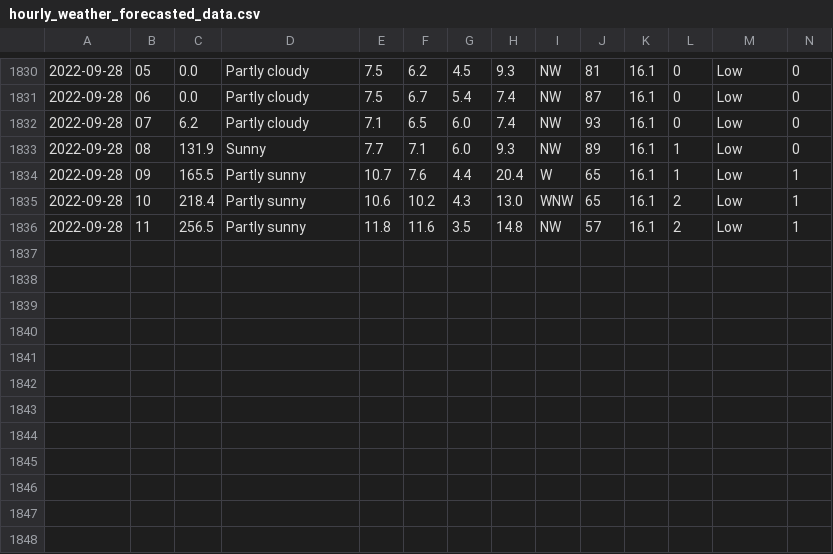
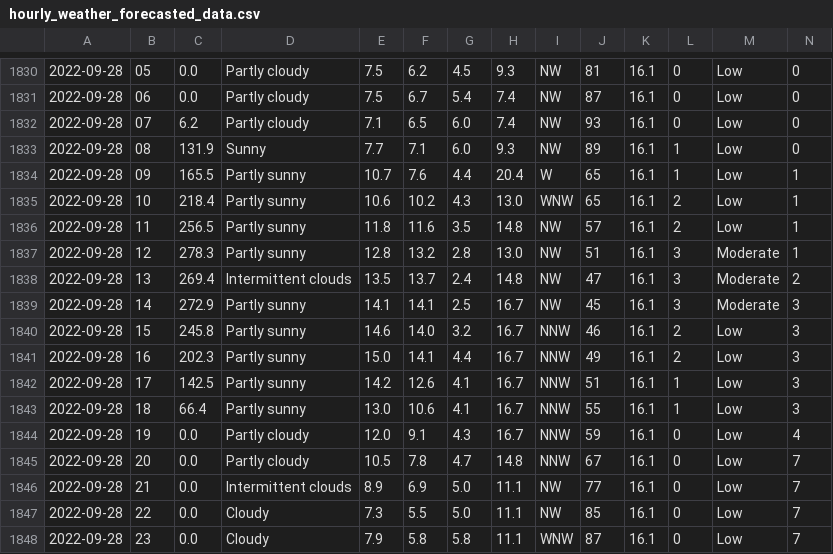
Before and after one commit to Mubeen31/solar-power-and-weather-data, a CSV file: hourly_weather_forecasted_data.csv, drawn as a sheet; only a part is shown, gaps mark what is left out; rows hold the shown columns only; the diff names each change by its address in the sheet, - before the commit and + after, or states it on an @@ line.

```diff
--- a/hourly_weather_forecasted_data.csv
+++ b/hourly_weather_forecasted_data.csv
+row 1837: 2022-09-28 | 12 | 278.3 | Partly sunny | 12.8 | 13.2 | 2.8 | 13.0 | NW | 51 | 16.1 | 3 | Moderate | 1
+row 1838: 2022-09-28 | 13 | 269.4 | Intermittent clouds | 13.5 | 13.7 | 2.4 | 14.8 | NW | 47 | 16.1 | 3 | Moderate | 2
+row 1839: 2022-09-28 | 14 | 272.9 | Partly sunny | 14.1 | 14.1 | 2.5 | 16.7 | NW | 45 | 16.1 | 3 | Moderate | 3
+row 1840: 2022-09-28 | 15 | 245.8 | Partly sunny | 14.6 | 14.0 | 3.2 | 16.7 | NNW | 46 | 16.1 | 2 | Low | 3
+row 1841: 2022-09-28 | 16 | 202.3 | Partly sunny | 15.0 | 14.1 | 4.4 | 16.7 | NNW | 49 | 16.1 | 2 | Low | 3
+row 1842: 2022-09-28 | 17 | 142.5 | Partly sunny | 14.2 | 12.6 | 4.1 | 16.7 | NNW | 51 | 16.1 | 1 | Low | 3
+row 1843: 2022-09-28 | 18 | 66.4 | Partly sunny | 13.0 | 10.6 | 4.1 | 16.7 | NNW | 55 | 16.1 | 1 | Low | 3
+row 1844: 2022-09-28 | 19 | 0.0 | Partly cloudy | 12.0 | 9.1 | 4.3 | 16.7 | NNW | 59 | 16.1 | 0 | Low | 4
+row 1845: 2022-09-28 | 20 | 0.0 | Partly cloudy | 10.5 | 7.8 | 4.7 | 14.8 | NNW | 67 | 16.1 | 0 | Low | 7
+row 1846: 2022-09-28 | 21 | 0.0 | Intermittent clouds | 8.9 | 6.9 | 5.0 | 11.1 | NW | 77 | 16.1 | 0 | Low | 7
+row 1847: 2022-09-28 | 22 | 0.0 | Cloudy | 7.3 | 5.5 | 5.0 | 11.1 | NW | 85 | 16.1 | 0 | Low | 7
+row 1848: 2022-09-28 | 23 | 0.0 | Cloudy | 7.9 | 5.8 | 5.8 | 11.1 | WNW | 87 | 16.1 | 0 | Low | 7
```
Also changed, not shown: daily_weather_forecasted_data.csv.
